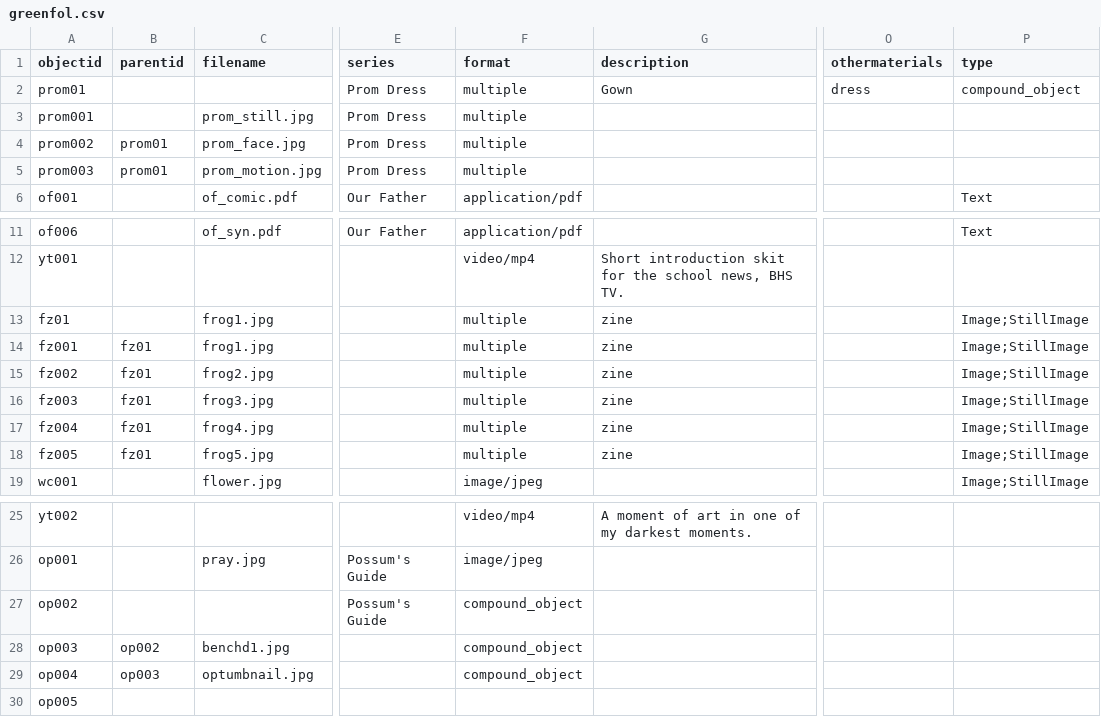
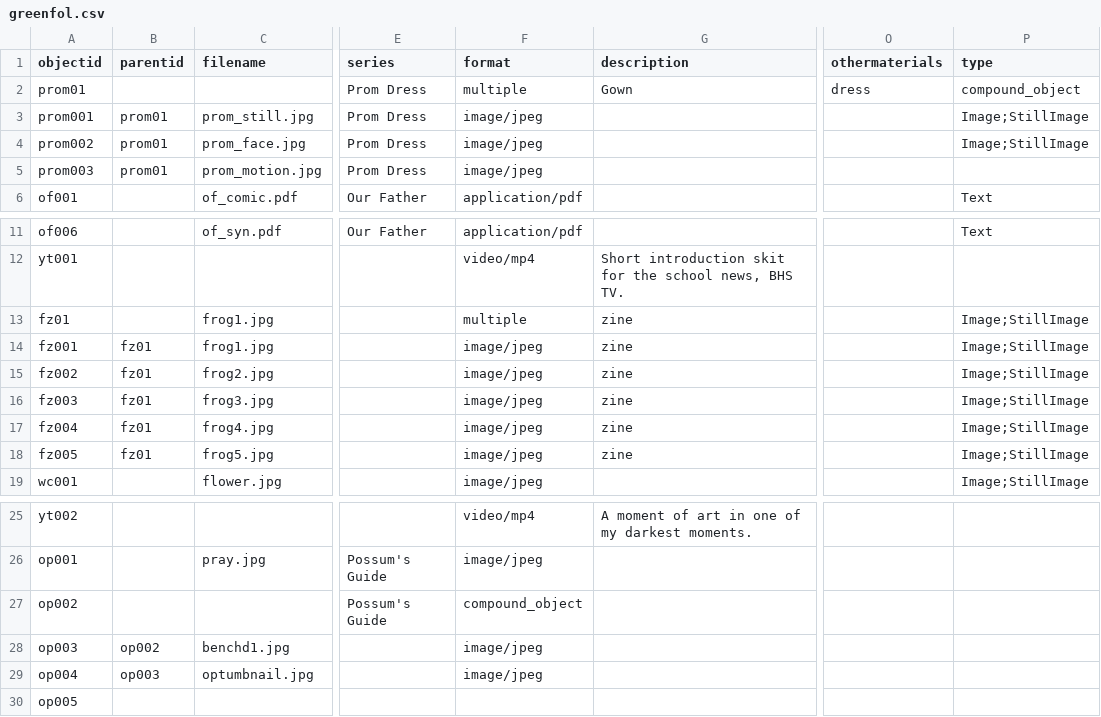
Before and after one commit to kynogree/GreenPortfolio, a CSV file: _data/greenfol.csv, drawn as a sheet; only a part is shown, gaps mark what is left out; the diff names each change by its address in the sheet, - before the commit and + after, or states it on an @@ line.

Commit message:
tried updating type
ree

```diff
--- a/_data/greenfol.csv
+++ b/_data/greenfol.csv
-B3 (parentid): (empty)
+B3 (parentid): prom01
-F3:F5 (format): multiple
+F3:F5 (format): image/jpeg
-P3:P4 (type): (empty)
+P3:P4 (type): Image;StillImage
-F14:F18 (format): multiple
+F14:F18 (format): image/jpeg
-F28:F29 (format): compound_object
+F28:F29 (format): image/jpeg
```
